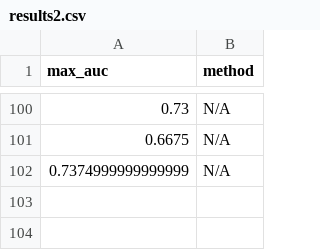
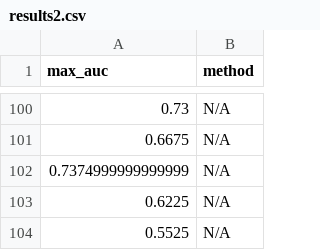
Before and after one commit to TristanBester/experiments, a CSV file: results2.csv, drawn as a sheet; only a part is shown, gaps mark what is left out.

```diff
--- a/results2.csv
+++ b/results2.csv
@@ -102 +102,3 @@ max_auc, method
 0.7374999999999999,N/A
+0.6225,N/A
+0.5525,N/A
```
Also changed, not shown: 7 other files.
